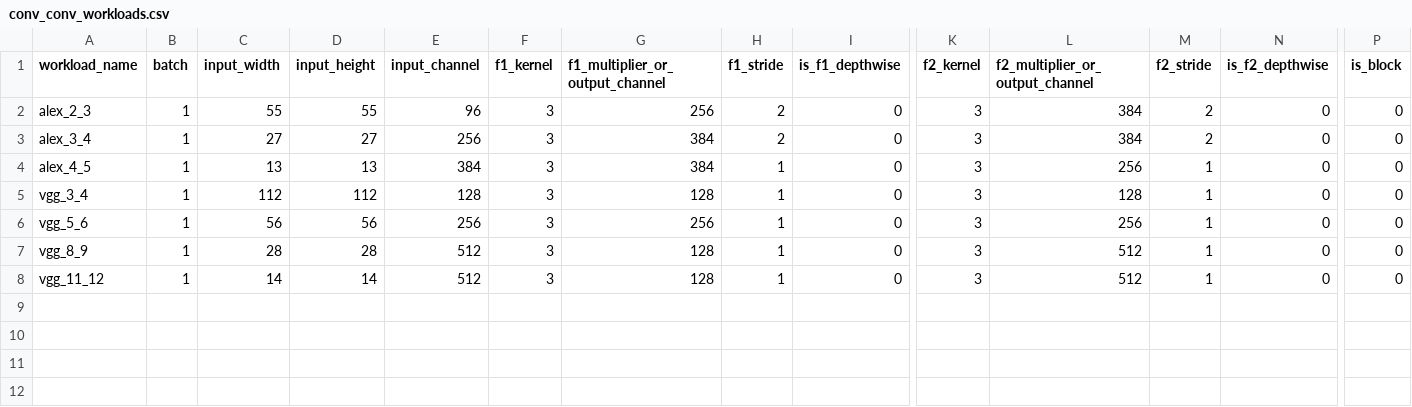
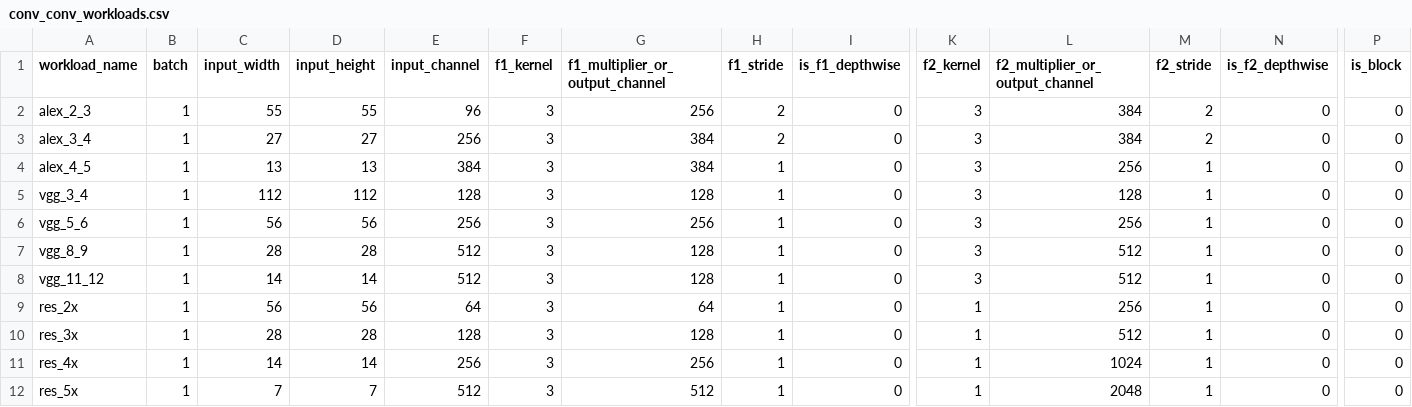
Before and after one commit to moderato/LayerFusion, a CSV file: workloads/conv_conv_workloads.csv, drawn as a sheet; only a part is shown, gaps mark what is left out; rows hold the shown columns only; the diff names each change by its address in the sheet, - before the commit and + after, or states it on an @@ line.

Commit message:
Working on fixing thread nums across all layers for the entire fusion (not functional yet); change all double quotes to single quotes; update plotting; add 3x3 + 1x1 workloads; other minor fixes.

```diff
--- a/workloads/conv_conv_workloads.csv
+++ b/workloads/conv_conv_workloads.csv
+row 9: res_2x | 1 | 56 | 56 | 64 | 3 | 64 | 1 | 0 | 1 | 256 | 1 | 0 | 0
+row 10: res_3x | 1 | 28 | 28 | 128 | 3 | 128 | 1 | 0 | 1 | 512 | 1 | 0 | 0
+row 11: res_4x | 1 | 14 | 14 | 256 | 3 | 256 | 1 | 0 | 1 | 1024 | 1 | 0 | 0
+row 12: res_5x | 1 | 7 | 7 | 512 | 3 | 512 | 1 | 0 | 1 | 2048 | 1 | 0 | 0
```
Also changed, not shown: 15 other files.
